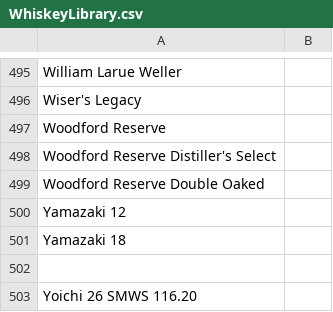
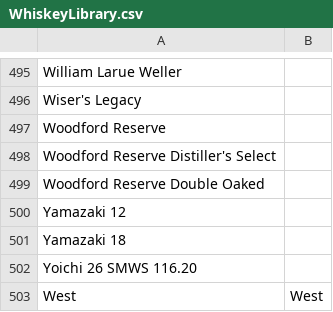
Before and after one commit to coreyh23/WhiskeyLibrary, a CSV file: WhiskeyLibrary.csv, drawn as a sheet; only a part is shown, gaps mark what is left out; removed rows and columns are numbered as before the commit, all else as after; the diff names each change by its address in the sheet, - before the commit and + after, or states it on an @@ line.

Commit message:
Update WhiskeyLibrary.csv

```diff
--- a/WhiskeyLibrary.csv
+++ b/WhiskeyLibrary.csv
-row 502: (empty)
+row 503: West | West
```
